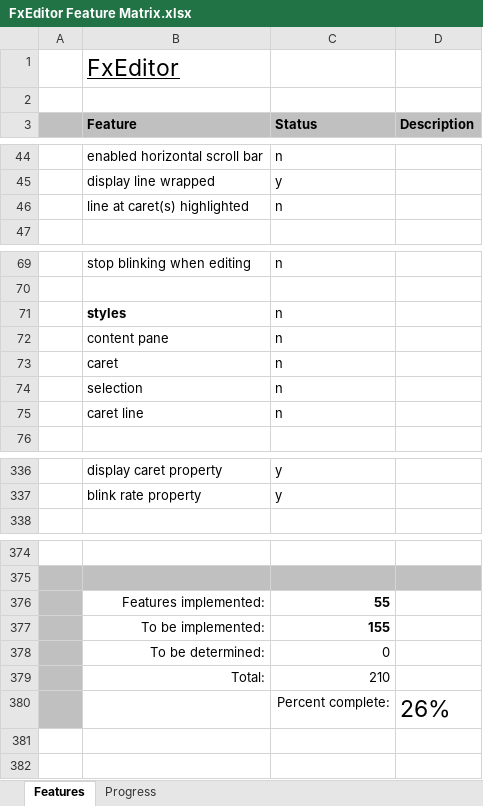
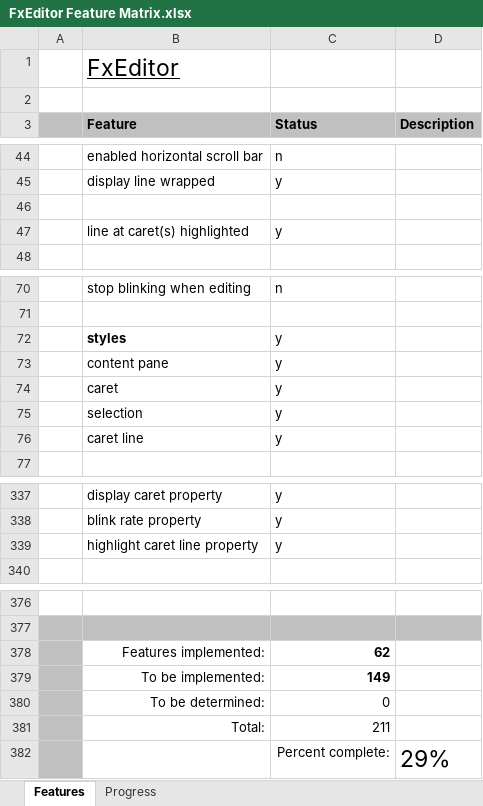
Before and after one commit to andy-goryachev/FxEditor, an Excel workbook: FxEditor Feature Matrix.xlsx, sheet Features, drawn as a sheet; only a part is shown, gaps mark what is left out; values as stored, in another font and other column widths than the file's, no borders; conditional formats not drawn; addresses are those after the commit; the diff names each change by its address in the sheet, - before the commit and + after, or states it on an @@ line.

Commit message:
highlight caret line

```diff
--- a/FxEditor Feature Matrix.xlsx (sheet Features)
+++ b/FxEditor Feature Matrix.xlsx (sheet Features)
-row 46:  | line at caret(s) highlighted | n
+row 46: (empty)
+row 47:  | line at caret(s) highlighted | y
-C72:C76 (Status): n
+C72:C76 (Status): y
+row 339:  | highlight caret line property | y
-C378 (Status): 55
+C378 (Status): 62
-C379 (Status): 155
+C379 (Status): 149
-C381 (Status): 210
+C381 (Status): 211
-D382 (Description): 26%
+D382 (Description): 29%
```
Also changed, not shown: sheet Progress, formulas that keep their value, charts or pictures, 3 other files.
